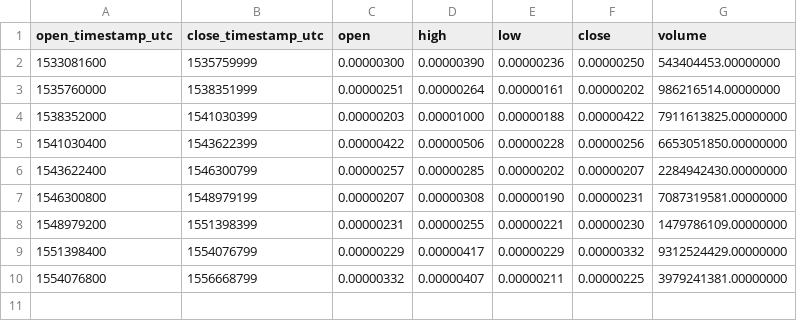
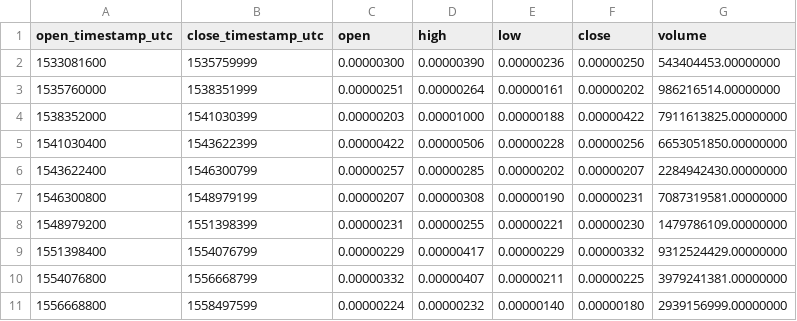
Before and after one commit to cryptobigbro/binance-PHXBTC, a CSV file: binance-PHXBTC-1M.csv, drawn as a sheet; the diff names each change by its address in the sheet, - before the commit and + after, or states it on an @@ line.

Commit message:
Update OHLCV data.

```diff
--- a/binance-PHXBTC-1M.csv
+++ b/binance-PHXBTC-1M.csv
+row 11: 1556668800 | 1558497599 | 0.00000224 | 0.00000232 | 0.00000140 | 0.00000180 | 2939156999.00000000
```
